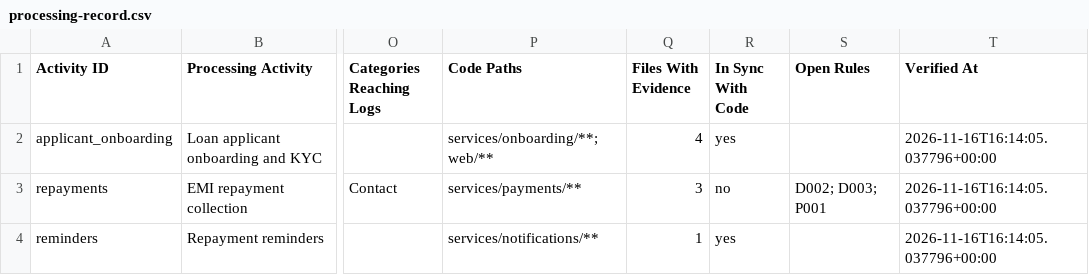
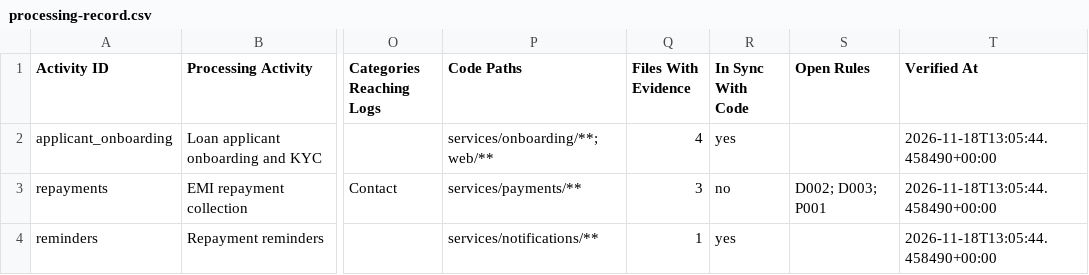
Before and after one commit to chevauxenbois/svikruti, a CSV file: examples/sample-privacy-check/processing-record.csv, drawn as a sheet; only a part is shown, gaps mark what is left out; the diff names each change by its address in the sheet, - before the commit and + after, or states it on an @@ line.

```diff
--- a/examples/sample-privacy-check/processing-record.csv
+++ b/examples/sample-privacy-check/processing-record.csv
-T2:T4 (Verified At): 2026-11-16T16:14:05.037796+00:00
+T2:T4 (Verified At): 2026-11-18T13:05:44.458490+00:00
```
Also changed, not shown: 35 other files.
